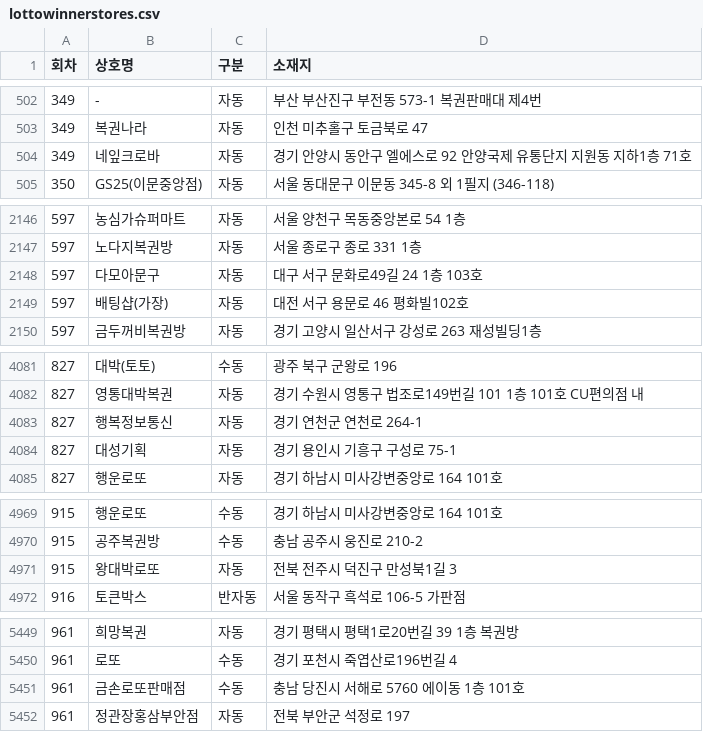
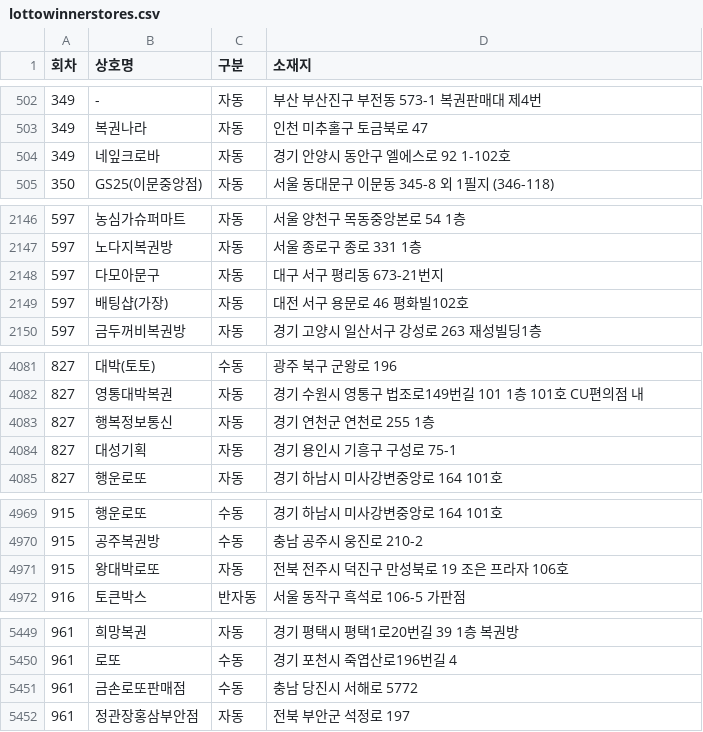
Before and after one commit to pipelinelife/pipelinelife.github.io, a CSV file: CSV/lottowinnerstores.csv, drawn as a sheet; only a part is shown, gaps mark what is left out; the diff covers the shown part only.

Commit message:
update lottowinnerstores.csv

```diff
--- a/CSV/lottowinnerstores.csv
+++ b/CSV/lottowinnerstores.csv
@@ -503,3 +503,3 @@
 349,복권나라,자동,인천 미추홀구 토금북로 47
-349,네잎크로바,자동,경기 안양시 동안구 엘에스로 92 안양국제 유통단지 지원동 지하1층 71호
+349,네잎크로바,자동,경기 안양시 동안구 엘에스로 92 1-102호
 350,GS25(이문중앙점),자동,서울 동대문구 이문동  345-8 외 1필지 (346-118)
@@ -2147,3 +2147,3 @@
 597,노다지복권방,자동,서울 종로구 종로 331 1층
-597,다모아문구,자동,대구 서구 문화로49길 24 1층 103호
+597,다모아문구,자동,대구 서구 평리동  673-21번지
 597,배팅샵(가장),자동,대전 서구 용문로 46 평화빌102호
@@ -4082,3 +4082,3 @@
 827,영통대박복권,자동,경기 수원시 영통구 법조로149번길 101 1층 101호 CU편의점 내
-827,행복정보통신,자동,경기 연천군 연천로 264-1
+827,행복정보통신,자동,경기 연천군 연천로 255 1층
 827,대성기획,자동,경기 용인시 기흥구 구성로 75-1
@@ -4970,3 +4970,3 @@
 915,공주복권방,수동,충남 공주시 웅진로 210-2
-915,왕대박로또,자동,전북 전주시 덕진구 만성북1길 3
+915,왕대박로또,자동,전북 전주시 덕진구 만성북로 19 조은 프라자 106호
 916,토큰박스,반자동,서울 동작구 흑석로 106-5 가판점
@@ -5450,3 +5450,3 @@
 961,로또,수동,경기 포천시 죽엽산로196번길 4
-961,금손로또판매점,수동,충남 당진시 서해로 5760 에이동 1층 101호
+961,금손로또판매점,수동,충남 당진시 서해로 5772
 961,정관장홍삼부안점,자동,전북 부안군 석정로 197
```
Also changed, not shown: 3 edited cells elsewhere in this file.
